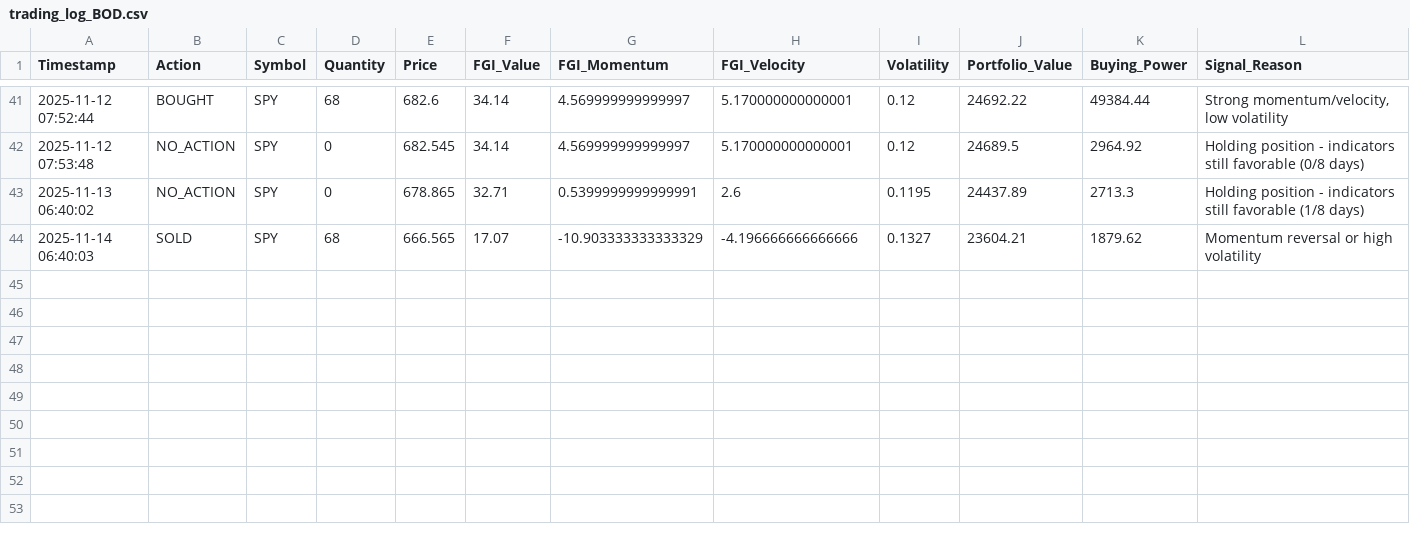
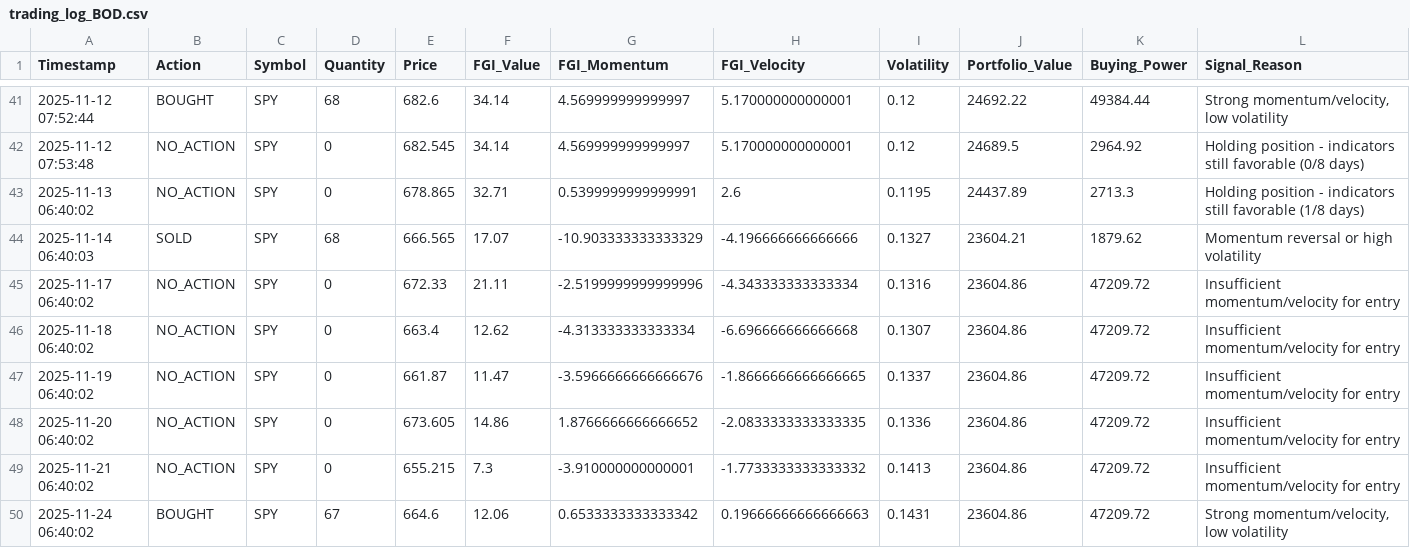
Before and after one commit to Vatmuri2/feargreed, a CSV file: trading_log_BOD.csv, drawn as a sheet; only a part is shown, gaps mark what is left out; rows hold the shown columns only; the diff names each change by its address in the sheet, - before the commit and + after, or states it on an @@ line.

```diff
--- a/trading_log_BOD.csv
+++ b/trading_log_BOD.csv
+row 45: 2025-11-17 06:40:02 | NO_ACTION | SPY | 0 | 672.33 | 21.11 | -2.5199999999999996 | -4.343333333333334 | 0.1316 | 23604.86 | 47209.72 | Insufficient momentum/velocity for entry
+row 46: 2025-11-18 06:40:02 | NO_ACTION | SPY | 0 | 663.4 | 12.62 | -4.313333333333334 | -6.696666666666668 | 0.1307 | 23604.86 | 47209.72 | Insufficient momentum/velocity for entry
+row 47: 2025-11-19 06:40:02 | NO_ACTION | SPY | 0 | 661.87 | 11.47 | -3.5966666666666676 | -1.8666666666666665 | 0.1337 | 23604.86 | 47209.72 | Insufficient momentum/velocity for entry
+row 48: 2025-11-20 06:40:02 | NO_ACTION | SPY | 0 | 673.605 | 14.86 | 1.8766666666666652 | -2.0833333333333335 | 0.1336 | 23604.86 | 47209.72 | Insufficient momentum/velocity for entry
+row 49: 2025-11-21 06:40:02 | NO_ACTION | SPY | 0 | 655.215 | 7.3 | -3.910000000000001 | -1.7733333333333332 | 0.1413 | 23604.86 | 47209.72 | Insufficient momentum/velocity for entry
+row 50: 2025-11-24 06:40:02 | BOUGHT | SPY | 67 | 664.6 | 12.06 | 0.6533333333333342 | 0.19666666666666663 | 0.1431 | 23604.86 | 47209.72 | Strong momentum/velocity, low volatility
```
Also changed, not shown: datasets/fear_greed_forward_test_afternoon.csv, datasets/fear_greed_forward_test_morning.csv, 7 other files.
